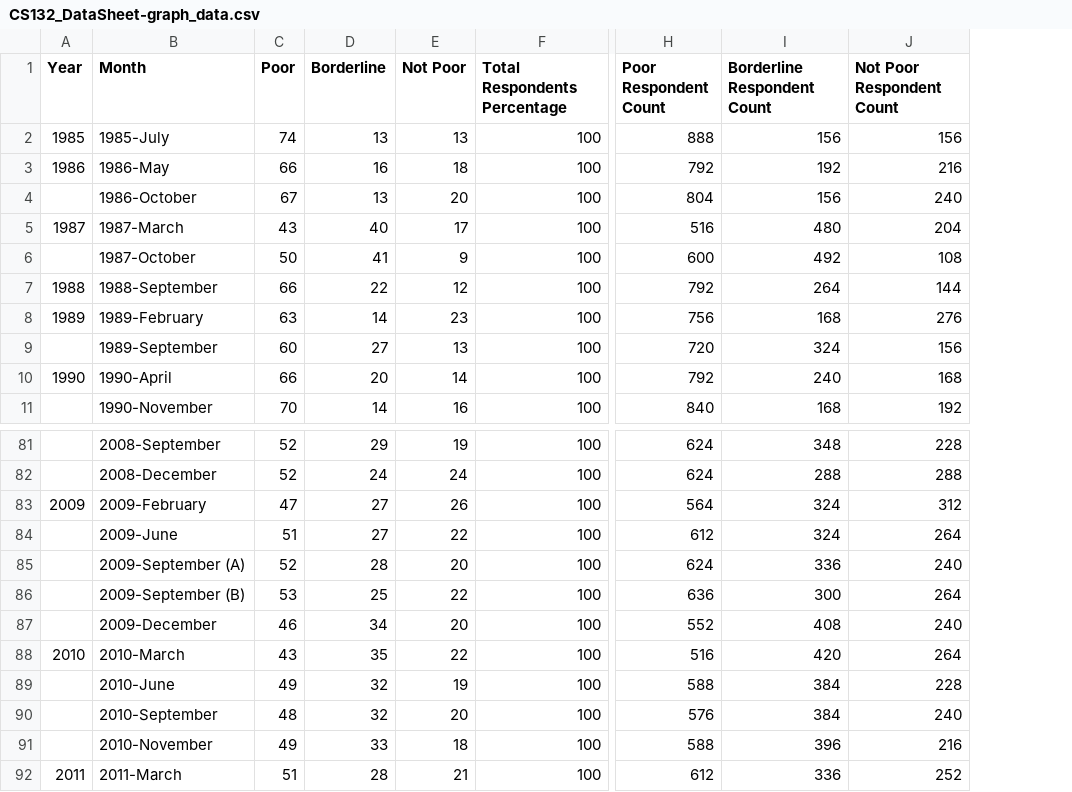
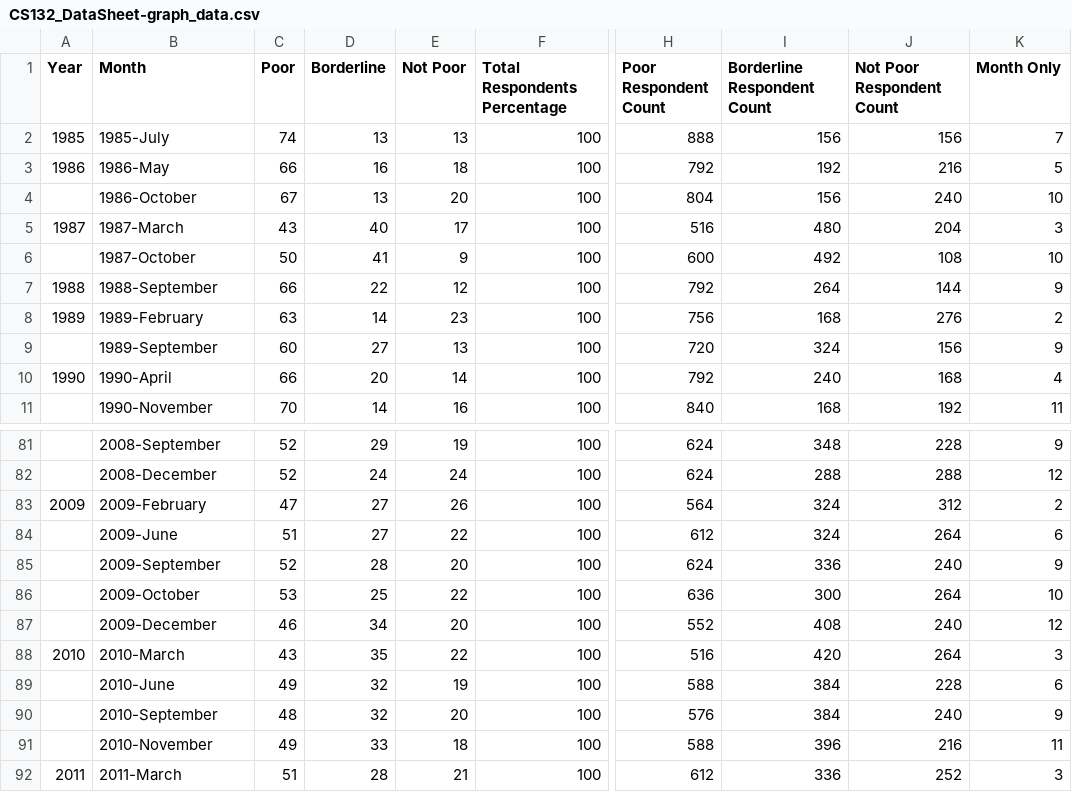
Before and after one commit to xRentino/CS132-Poverty, a CSV file: exploratory_data_analysis/CS132_DataSheet-graph_data.csv, drawn as a sheet; only a part is shown, gaps mark what is left out; the diff names each change by its address in the sheet, - before the commit and + after, or states it on an @@ line.

Commit message:
add: add numerical month

```diff
--- a/exploratory_data_analysis/CS132_DataSheet-graph_data.csv
+++ b/exploratory_data_analysis/CS132_DataSheet-graph_data.csv
+column K (Month Only), rows 2-11: 7 | 5 | 10 | 3 | 10 | 9 | 2 | 9 | 4 | 11; rows 81-92: 9 | 12 | 2 | 6 | 9 | 10 | 12 | 3 | 6 | 9 | 11 | 3
-B85 (Month): 2009-September (A)
+B85 (Month): 2009-September
-B86 (Month): 2009-September (B)
+B86 (Month): 2009-October
```
